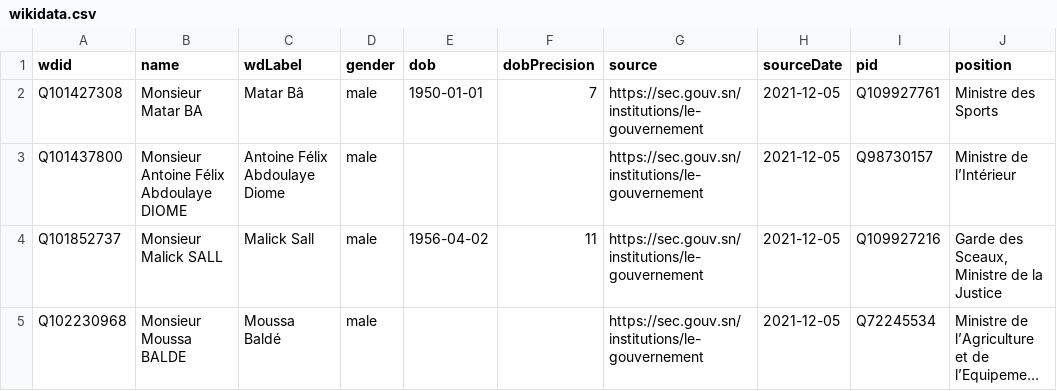
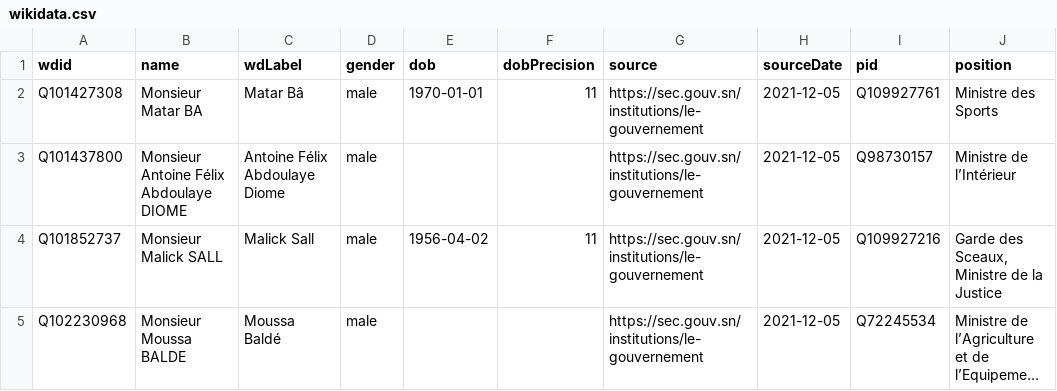
Before and after one commit to every-politician-scrapers/senegal-ministers, a CSV file: data/wikidata.csv, drawn as a sheet; only a part is shown; long unchanged cells end in …; the diff names each change by its address in the sheet, - before the commit and + after, or states it on an @@ line.

Commit message:
Compare external sources to Wikidata

```diff
--- a/data/wikidata.csv
+++ b/data/wikidata.csv
-E2 (dob): 1950-01-01
+E2 (dob): 1970-01-01
-F2 (dobPrecision): 7
+F2 (dobPrecision): 11
```
